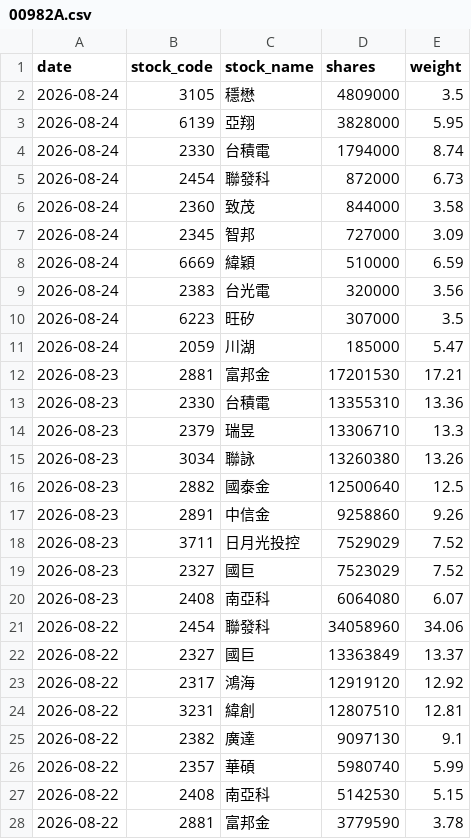
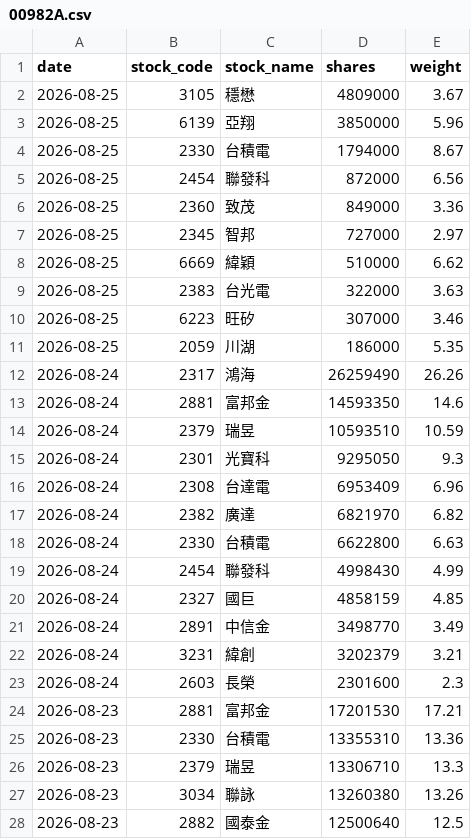
Before and after one commit to yrjjan-allen/active-etf-dashboard, a CSV file: data/00982A.csv, drawn as a sheet; only a part is shown; the shorter side is filled out with more unchanged rows.

```diff
--- a/data/00982A.csv
+++ b/data/00982A.csv
@@ -1,12 +1,24 @@
 date,stock_code,stock_name,shares,weight
-2026-08-24,3105,穩懋,4809000,3.5
-2026-08-24,6139,亞翔,3828000,5.95
-2026-08-24,2330,台積電,1794000,8.74
-2026-08-24,2454,聯發科,872000,6.73
-2026-08-24,2360,致茂,844000,3.58
-2026-08-24,2345,智邦,727000,3.09
-2026-08-24,6669,緯穎,510000,6.59
-2026-08-24,2383,台光電,320000,3.56
-2026-08-24,6223,旺矽,307000,3.5
-2026-08-24,2059,川湖,185000,5.47
+2026-08-25,3105,穩懋,4809000,3.67
+2026-08-25,6139,亞翔,3850000,5.96
+2026-08-25,2330,台積電,1794000,8.67
+2026-08-25,2454,聯發科,872000,6.56
+2026-08-25,2360,致茂,849000,3.36
+2026-08-25,2345,智邦,727000,2.97
+2026-08-25,6669,緯穎,510000,6.62
+2026-08-25,2383,台光電,322000,3.63
+2026-08-25,6223,旺矽,307000,3.46
+2026-08-25,2059,川湖,186000,5.35
+2026-08-24,2317,鴻海,26259490,26.26
+2026-08-24,2881,富邦金,14593350,14.6
+2026-08-24,2379,瑞昱,10593510,10.59
+2026-08-24,2301,光寶科,9295050,9.3
+2026-08-24,2308,台達電,6953409,6.96
+2026-08-24,2382,廣達,6821970,6.82
+2026-08-24,2330,台積電,6622800,6.63
+2026-08-24,2454,聯發科,4998430,4.99
+2026-08-24,2327,國巨,4858159,4.85
+2026-08-24,2891,中信金,3498770,3.49
+2026-08-24,3231,緯創,3202379,3.21
+2026-08-24,2603,長榮,2301600,2.3
 2026-08-23,2881,富邦金,17201530,17.21
```
Also changed, not shown: data/00980A.csv, data/00981A.csv, 6 other files.
